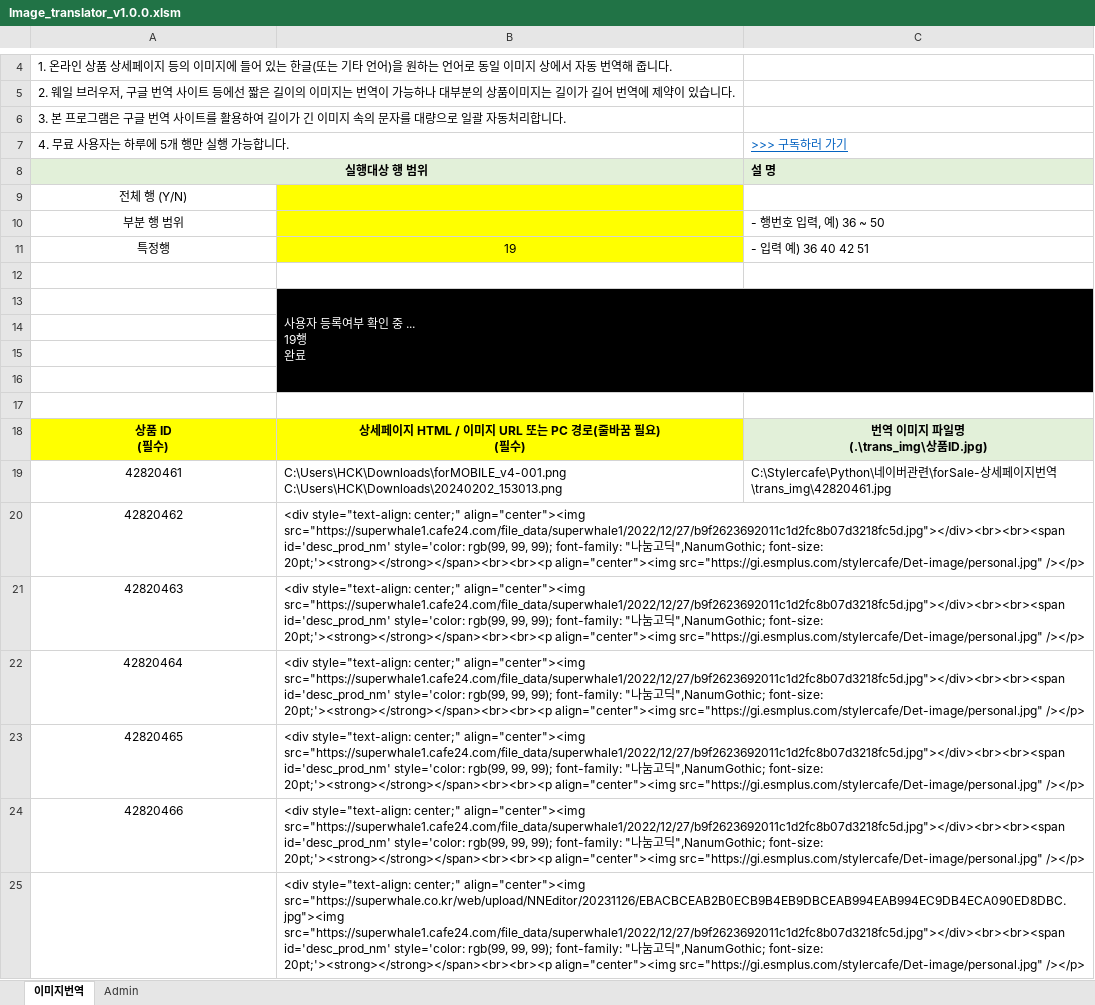
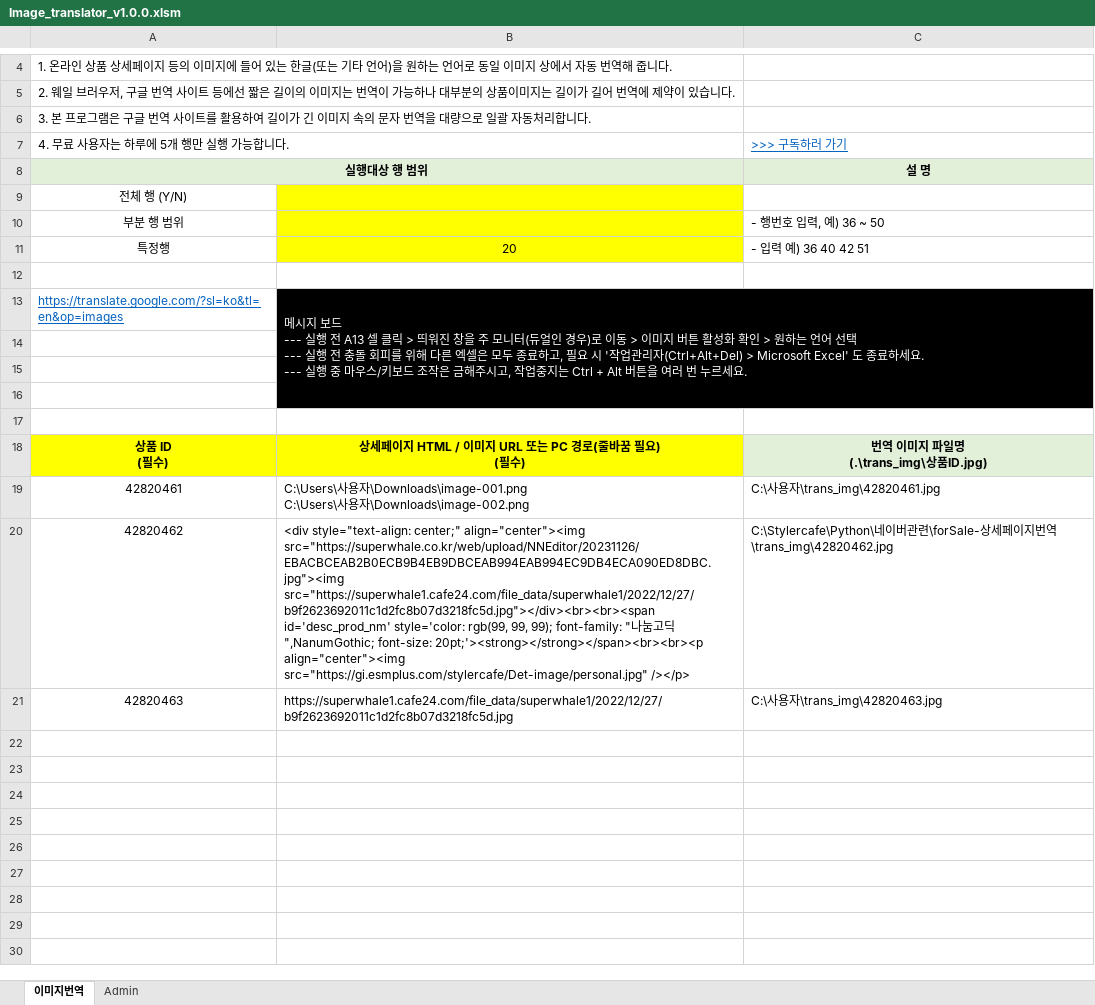
Before and after one commit to stylercafe/Image_translator, an Excel workbook: Image_translator_v1.0.0.xlsm, sheet 이미지번역, drawn as a sheet; only a part is shown, gaps mark what is left out; values as stored, in another font and other column widths than the file's, no borders; charts and pictures not drawn; removed rows and columns are numbered as before the commit, all else as after; ↵ is a line break in a cell; the diff names each change by its address in the sheet, - before the commit and + after, or states it on an @@ line.

Commit message:
Update Image_translator_v1.0.0.xlsm

```diff
--- a/Image_translator_v1.0.0.xlsm (sheet 이미지번역)
+++ b/Image_translator_v1.0.0.xlsm (sheet 이미지번역)
-A6: …의 문자를 대량으…
+A6: …의 문자 번역을 대량으…
-C8 alignment: left
+C8 alignment: center
-B11: 19
+B11: 20
-row 13:  | 사용자 등록여부 확인 중 ... ↵ 19행 ↵ 완료
+row 13: https://translate.google.com/?sl=ko&tl=en&op=images | 메시지 보드 ↵ --- 실행 전 A13 셀 클릭 > 띄워진 창을 주 모니터(듀얼인 경우)로 이동 > 이미지 버튼 활성화 확인 > 원하는 언어 선택 ↵ --- 실행 전 충돌 회피를 위해 다른 엑셀은 모두 종료하고, 필요 시 '작업관리자(Ctrl+Alt+Del) > Microsoft Excel' 도 종료하세요. ↵ --- 실행 중 마우스/키보드 조작은 금해주시고, 작업중지는 Ctrl + Alt 버튼을 여러 번 누르세요.
-B19: C:\Users\HCK\Downloads\forMOBILE_v4-001.png ↵ C:\Users\HCK\Downloads\20240202_153013.png
+B19: C:\Users\사용자\Downloads\image-001.png ↵ C:\Users\사용자\Downloads\image-002.png
-C19: C:\Stylercafe\Python\네이버관련\forSale-상세페이지번역\trans_img\42820461.jpg
+C19: C:\사용자\trans_img\42820461.jpg
-B20: …center;" align="center"><img src="https://superwhale1.cafe24.com/file_data/superwhale1/2022/12/27/b9f2623692011c1d2fc8b07d3218fc5d.jpg"></div><br><br><span id='desc_prod_nm'…
+B20: …center;" align="center"><img src="https://superwhale.co.kr/web/upload/NNEditor/20231126/EBACBCEAB2B0ECB9B4EB9DBCEAB994EAB994EC9DB4ECA090ED8DBC.jpg"><img src="https://superwhale1.cafe24.com/file_data/superwhale1/2022/12/27/b9f2623692011c1d2fc8b07d3218fc5d.jpg"></div><br><br><span id='desc_prod_nm'…
-C20: (empty)
+C20: C:\Stylercafe\Python\네이버관련\forSale-상세페이지번역\trans_img\42820462.jpg
-B21: <div style="text-align: center;" align="center"><img src="https://superwhale1.cafe24.com/file_data/superwhale1/2022/12/27/b9f2623692011c1d2fc8b07d3218fc5d.jpg"></div><br><br><span id='desc_prod_nm' style='color: rgb(99, 99, 99); font-family: "나눔고딕",NanumGothic; font-size: 20pt;'><strong></strong></span><br><br><p align="center"><img src="https://gi.esmplus.com/stylercafe/Det-image/personal.jpg" /></p>
+B21: https://superwhale1.cafe24.com/file_data/superwhale1/2022/12/27/b9f2623692011c1d2fc8b07d3218fc5d.jpg
-C21: (empty)
+C21: C:\사용자\trans_img\42820463.jpg
-row 22: 42820464 | <div style="text-align: center;" align="center"><img src="https://superwhale1.cafe24.com/file_data/superwhale1/2022/12/27/b9f2623692011c1d2fc8b07d3218fc5d.jpg"></div><br><br><span id='desc_prod_nm' style='color: rgb(99, 99, 99); font-family: "나눔고딕",NanumGothic; font-size: 20pt;'><strong></strong></span><br><br><p align="center"><img src="https://gi.esmplus.com/stylercafe/Det-image/personal.jpg" /></p>
-row 23: 42820465 | <div style="text-align: center;" align="center"><img src="https://superwhale1.cafe24.com/file_data/superwhale1/2022/12/27/b9f2623692011c1d2fc8b07d3218fc5d.jpg"></div><br><br><span id='desc_prod_nm' style='color: rgb(99, 99, 99); font-family: "나눔고딕",NanumGothic; font-size: 20pt;'><strong></strong></span><br><br><p align="center"><img src="https://gi.esmplus.com/stylercafe/Det-image/personal.jpg" /></p>
-row 24: 42820466 | <div style="text-align: center;" align="center"><img src="https://superwhale1.cafe24.com/file_data/superwhale1/2022/12/27/b9f2623692011c1d2fc8b07d3218fc5d.jpg"></div><br><br><span id='desc_prod_nm' style='color: rgb(99, 99, 99); font-family: "나눔고딕",NanumGothic; font-size: 20pt;'><strong></strong></span><br><br><p align="center"><img src="https://gi.esmplus.com/stylercafe/Det-image/personal.jpg" /></p>
-row 25:  | <div style="text-align: center;" align="center"><img src="https://superwhale.co.kr/web/upload/NNEditor/20231126/EBACBCEAB2B0ECB9B4EB9DBCEAB994EAB994EC9DB4ECA090ED8DBC.jpg"><img src="https://superwhale1.cafe24.com/file_data/superwhale1/2022/12/27/b9f2623692011c1d2fc8b07d3218fc5d.jpg"></div><br><br><span id='desc_prod_nm' style='color: rgb(99, 99, 99); font-family: "나눔고딕",NanumGothic; font-size: 20pt;'><strong></strong></span><br><br><p align="center"><img src="https://gi.esmplus.com/stylercafe/Det-image/personal.jpg" /></p>
```
